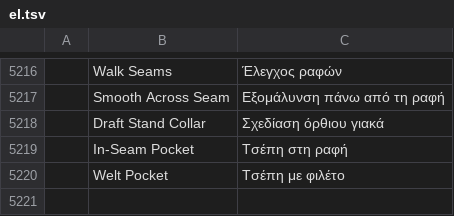
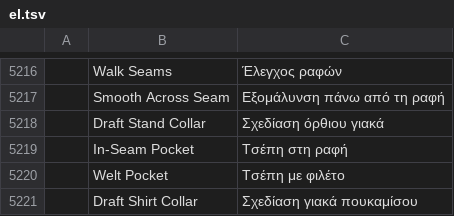
Before and after one commit to SiteSentrix/patternfoundry, a TSV file: crates/ui-egui/src/i18n/el.tsv, drawn as a sheet; only a part is shown, gaps mark what is left out; the diff names each change by its address in the sheet, - before the commit and + after, or states it on an @@ line.

```diff
--- a/crates/ui-egui/src/i18n/el.tsv
+++ b/crates/ui-egui/src/i18n/el.tsv
+row 5221:  | Draft Shirt Collar | Σχεδίαση γιακά πουκαμίσου
```
Also changed, not shown: crates/ui-egui/src/i18n/bg.tsv, crates/ui-egui/src/i18n/hu.tsv, 26 other files.
